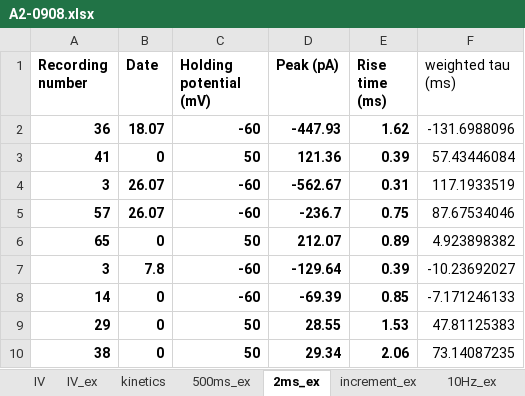
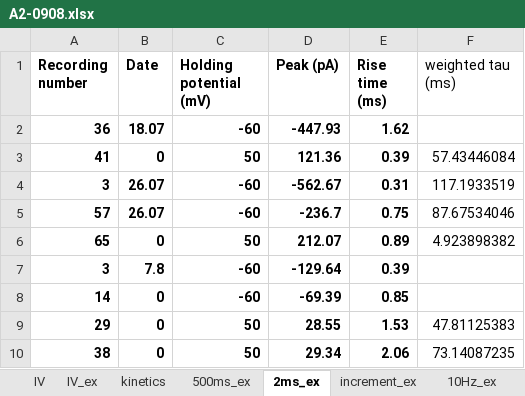
Before and after one commit to LukBorn/ASCAM, an Excel workbook: macro analysis/A2-0908.xlsx, sheet 2ms_ex, drawn as a sheet; values as stored, in another font and other column widths than the file's, no borders; the diff names each change by its address in the sheet, - before the commit and + after, or states it on an @@ line.

```diff
--- a/macro analysis/A2-0908.xlsx (sheet 2ms_ex)
+++ b/macro analysis/A2-0908.xlsx (sheet 2ms_ex)
-F2 (weighted tau (ms)): -131.6988096
+F2 (weighted tau (ms)): (empty)
-F7 (weighted tau (ms)): -10.23692027
+F7 (weighted tau (ms)): (empty)
-F8 (weighted tau (ms)): -7.171246133
+F8 (weighted tau (ms)): (empty)
```
Also changed, not shown: macro analysis/A4-0910.xlsx, 7 other files.
